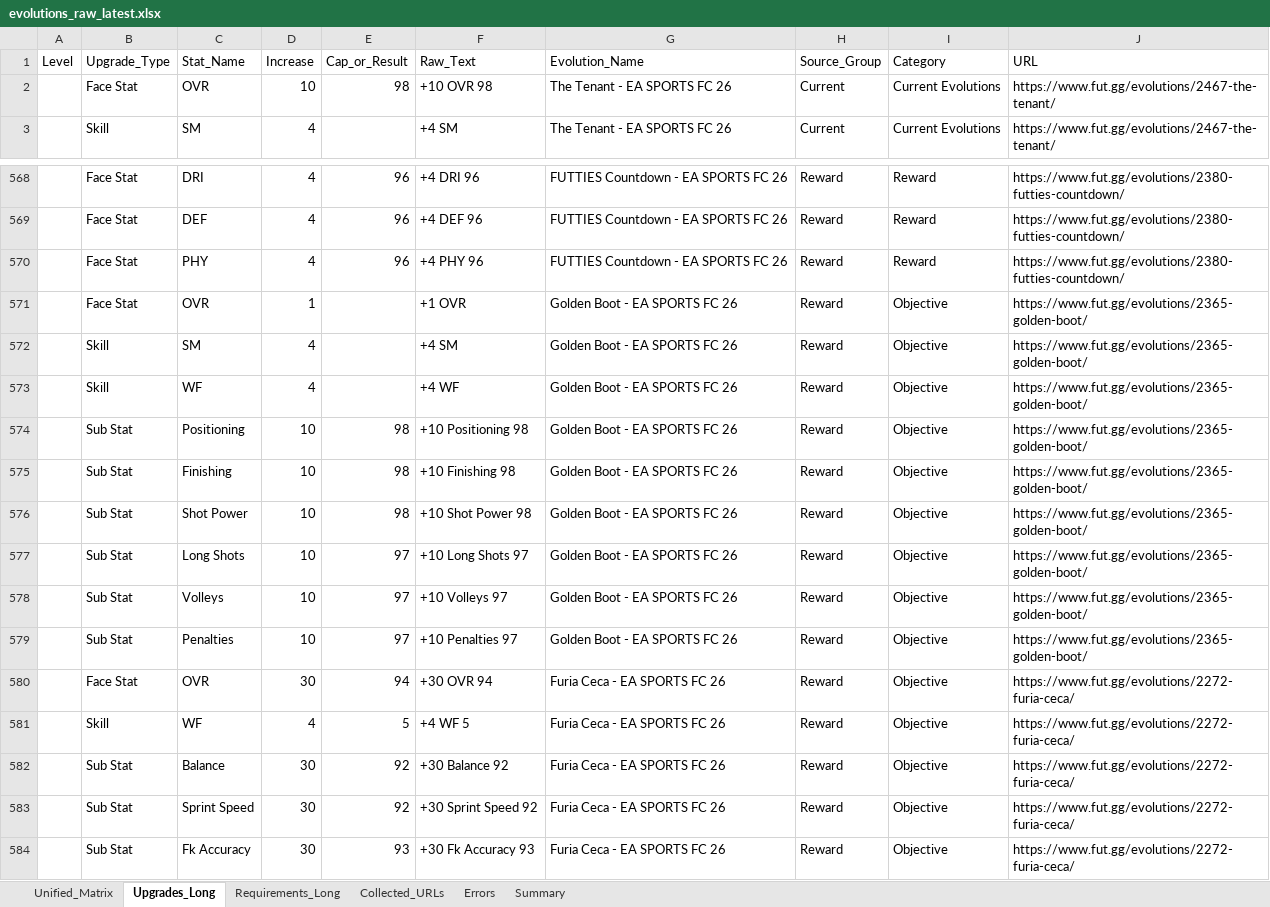
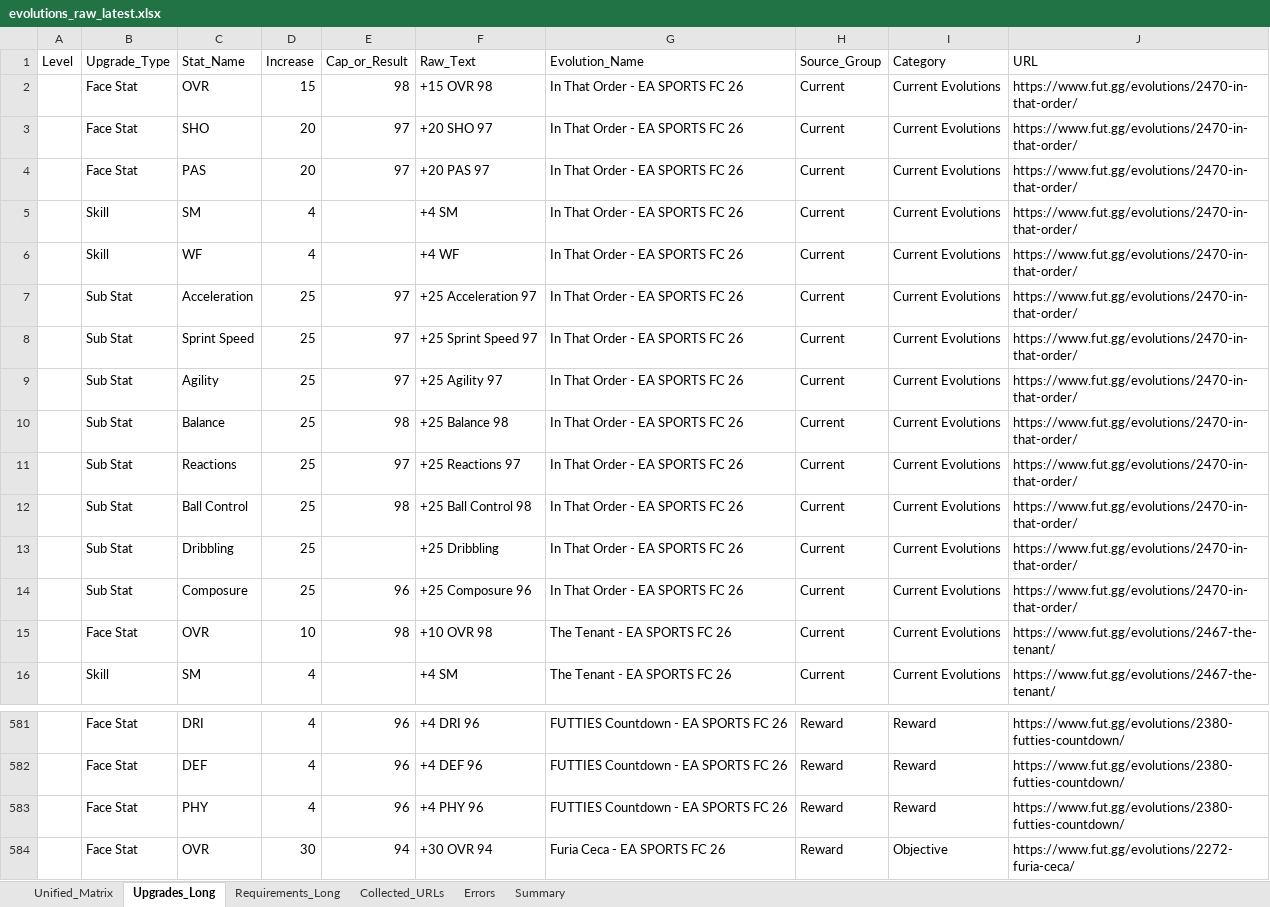
Before and after one commit to lemora87/futgg-objective-crawler, an Excel workbook: latest/evolutions_raw_latest.xlsx, sheet Upgrades_Long, drawn as a sheet; only a part is shown, gaps mark what is left out; the shorter side is filled out with more unchanged rows; values as stored, in another font and other column widths than the file's, no borders; removed rows and columns are numbered as before the commit, all else as after; the diff names each change by its address in the sheet, - before the commit and + after, or states it on an @@ line.

```diff
--- a/latest/evolutions_raw_latest.xlsx (sheet Upgrades_Long)
+++ b/latest/evolutions_raw_latest.xlsx (sheet Upgrades_Long)
+row 2:  | Face Stat | OVR | 15 | 98 | +15 OVR 98 | In That Order - EA SPORTS FC 26 | Current | Current Evolutions | https://www.fut.gg/evolutions/2470-in-that-order/
+row 3:  | Face Stat | SHO | 20 | 97 | +20 SHO 97 | In That Order - EA SPORTS FC 26 | Current | Current Evolutions | https://www.fut.gg/evolutions/2470-in-that-order/
+row 4:  | Face Stat | PAS | 20 | 97 | +20 PAS 97 | In That Order - EA SPORTS FC 26 | Current | Current Evolutions | https://www.fut.gg/evolutions/2470-in-that-order/
+row 5:  | Skill | SM | 4 |  | +4 SM | In That Order - EA SPORTS FC 26 | Current | Current Evolutions | https://www.fut.gg/evolutions/2470-in-that-order/
+row 6:  | Skill | WF | 4 |  | +4 WF | In That Order - EA SPORTS FC 26 | Current | Current Evolutions | https://www.fut.gg/evolutions/2470-in-that-order/
+row 7:  | Sub Stat | Acceleration | 25 | 97 | +25 Acceleration 97 | In That Order - EA SPORTS FC 26 | Current | Current Evolutions | https://www.fut.gg/evolutions/2470-in-that-order/
+row 8:  | Sub Stat | Sprint Speed | 25 | 97 | +25 Sprint Speed 97 | In That Order - EA SPORTS FC 26 | Current | Current Evolutions | https://www.fut.gg/evolutions/2470-in-that-order/
+row 9:  | Sub Stat | Agility | 25 | 97 | +25 Agility 97 | In That Order - EA SPORTS FC 26 | Current | Current Evolutions | https://www.fut.gg/evolutions/2470-in-that-order/
+row 10:  | Sub Stat | Balance | 25 | 98 | +25 Balance 98 | In That Order - EA SPORTS FC 26 | Current | Current Evolutions | https://www.fut.gg/evolutions/2470-in-that-order/
+row 11:  | Sub Stat | Reactions | 25 | 97 | +25 Reactions 97 | In That Order - EA SPORTS FC 26 | Current | Current Evolutions | https://www.fut.gg/evolutions/2470-in-that-order/
+row 12:  | Sub Stat | Ball Control | 25 | 98 | +25 Ball Control 98 | In That Order - EA SPORTS FC 26 | Current | Current Evolutions | https://www.fut.gg/evolutions/2470-in-that-order/
+row 13:  | Sub Stat | Dribbling | 25 |  | +25 Dribbling | In That Order - EA SPORTS FC 26 | Current | Current Evolutions | https://www.fut.gg/evolutions/2470-in-that-order/
+row 14:  | Sub Stat | Composure | 25 | 96 | +25 Composure 96 | In That Order - EA SPORTS FC 26 | Current | Current Evolutions | https://www.fut.gg/evolutions/2470-in-that-order/
-row 571:  | Face Stat | OVR | 1 |  | +1 OVR | Golden Boot - EA SPORTS FC 26 | Reward | Objective | https://www.fut.gg/evolutions/2365-golden-boot/
-row 572:  | Skill | SM | 4 |  | +4 SM | Golden Boot - EA SPORTS FC 26 | Reward | Objective | https://www.fut.gg/evolutions/2365-golden-boot/
-row 573:  | Skill | WF | 4 |  | +4 WF | Golden Boot - EA SPORTS FC 26 | Reward | Objective | https://www.fut.gg/evolutions/2365-golden-boot/
-row 574:  | Sub Stat | Positioning | 10 | 98 | +10 Positioning 98 | Golden Boot - EA SPORTS FC 26 | Reward | Objective | https://www.fut.gg/evolutions/2365-golden-boot/
-row 575:  | Sub Stat | Finishing | 10 | 98 | +10 Finishing 98 | Golden Boot - EA SPORTS FC 26 | Reward | Objective | https://www.fut.gg/evolutions/2365-golden-boot/
-row 576:  | Sub Stat | Shot Power | 10 | 98 | +10 Shot Power 98 | Golden Boot - EA SPORTS FC 26 | Reward | Objective | https://www.fut.gg/evolutions/2365-golden-boot/
-row 577:  | Sub Stat | Long Shots | 10 | 97 | +10 Long Shots 97 | Golden Boot - EA SPORTS FC 26 | Reward | Objective | https://www.fut.gg/evolutions/2365-golden-boot/
-row 578:  | Sub Stat | Volleys | 10 | 97 | +10 Volleys 97 | Golden Boot - EA SPORTS FC 26 | Reward | Objective | https://www.fut.gg/evolutions/2365-golden-boot/
-row 579:  | Sub Stat | Penalties | 10 | 97 | +10 Penalties 97 | Golden Boot - EA SPORTS FC 26 | Reward | Objective | https://www.fut.gg/evolutions/2365-golden-boot/
```
Also changed, not shown: sheet Unified_Matrix, sheet Collected_URLs, sheet Requirements_Long, sheet Summary, latest/evolutions_analysis_latest.xlsx.
